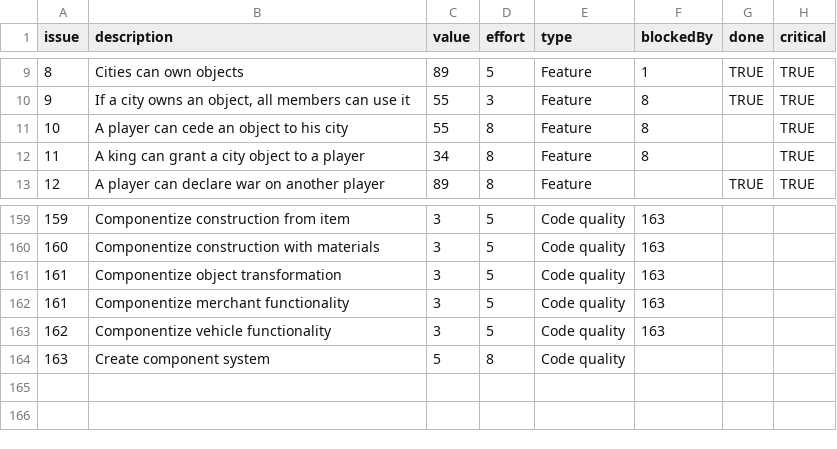
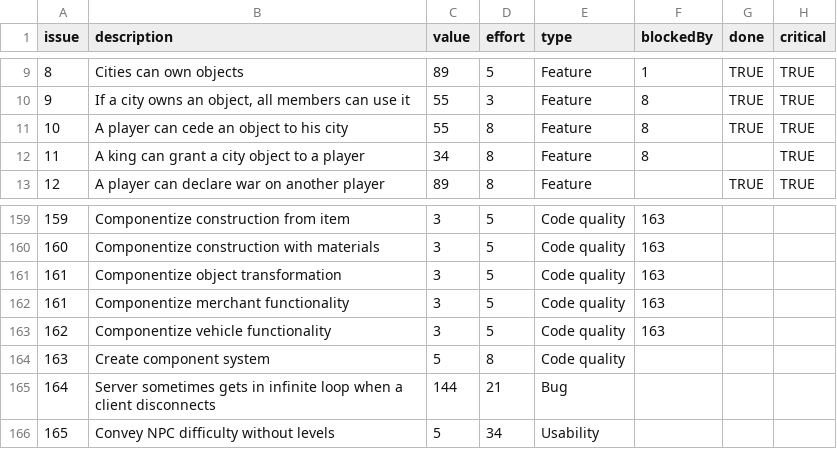
Before and after one commit to timgurto/Hellas, a CSV file: doc/backlog/backlog.csv, drawn as a sheet; only a part is shown, gaps mark what is left out.

Commit message:
Add Cede button to owned objects when in city

```diff
--- a/doc/backlog/backlog.csv
+++ b/doc/backlog/backlog.csv
@@ -10,3 +10,3 @@ issue,description,value,effort,type,blockedBy,done,critical
 9,"If a city owns an object, all members can use it",55,3,Feature,8,TRUE,TRUE
-10,A player can cede an object to his city,55,8,Feature,8,,TRUE
+10,A player can cede an object to his city,55,8,Feature,8,TRUE,TRUE
 11,A king can grant a city object to a player,34,8,Feature,8,,TRUE
@@ -164 +164,3 @@ issue,description,value,effort,type,blockedBy,done,critical
 163,Create component system,5,8,Code quality,
+164,Server sometimes gets in infinite loop when a client disconnects,144,21,Bug,
+165,Convey NPC difficulty without levels,5,34,Usability,
```
Also changed, not shown: 3 other files.
